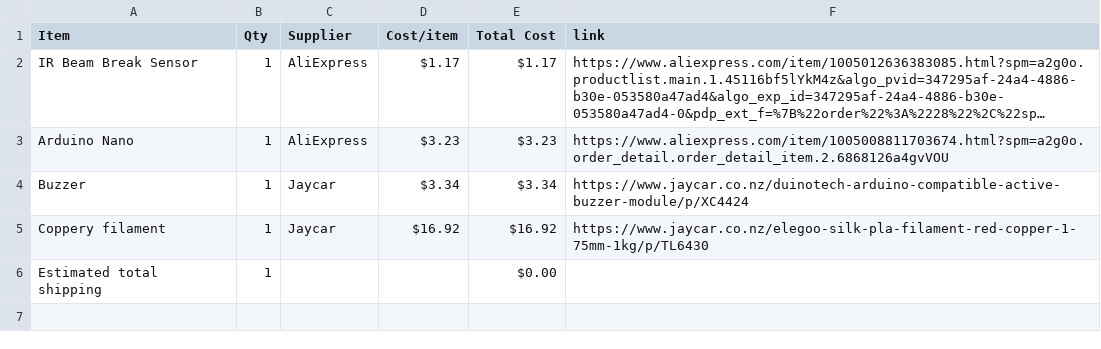
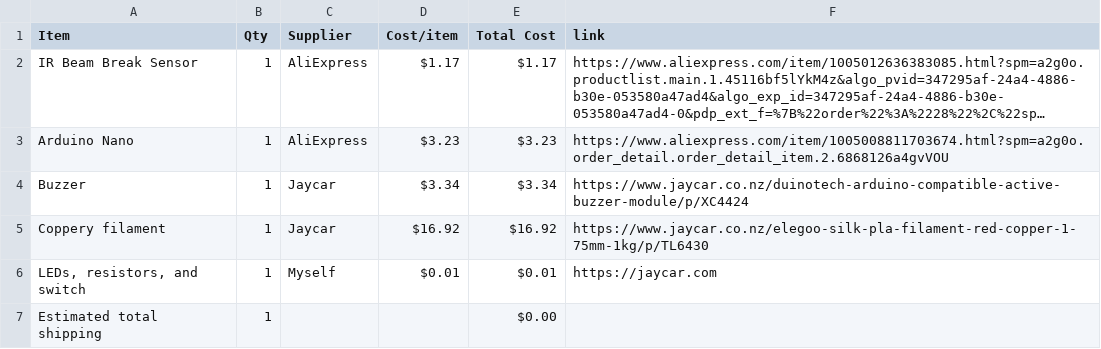
Before and after one commit to AsteroidSkewl/Gaslands-Car-Detector-Gate, a CSV file: BOM.csv, drawn as a sheet; long unchanged cells end in …; the diff names each change by its address in the sheet, - before the commit and + after, or states it on an @@ line.

Commit message:
Sync Gaslands Car Detector Gate from Half Life

```diff
--- a/BOM.csv
+++ b/BOM.csv
+row 6: LEDs, resistors, and switch | 1 | Myself | $0.01 | $0.01 | https://jaycar.com
```
